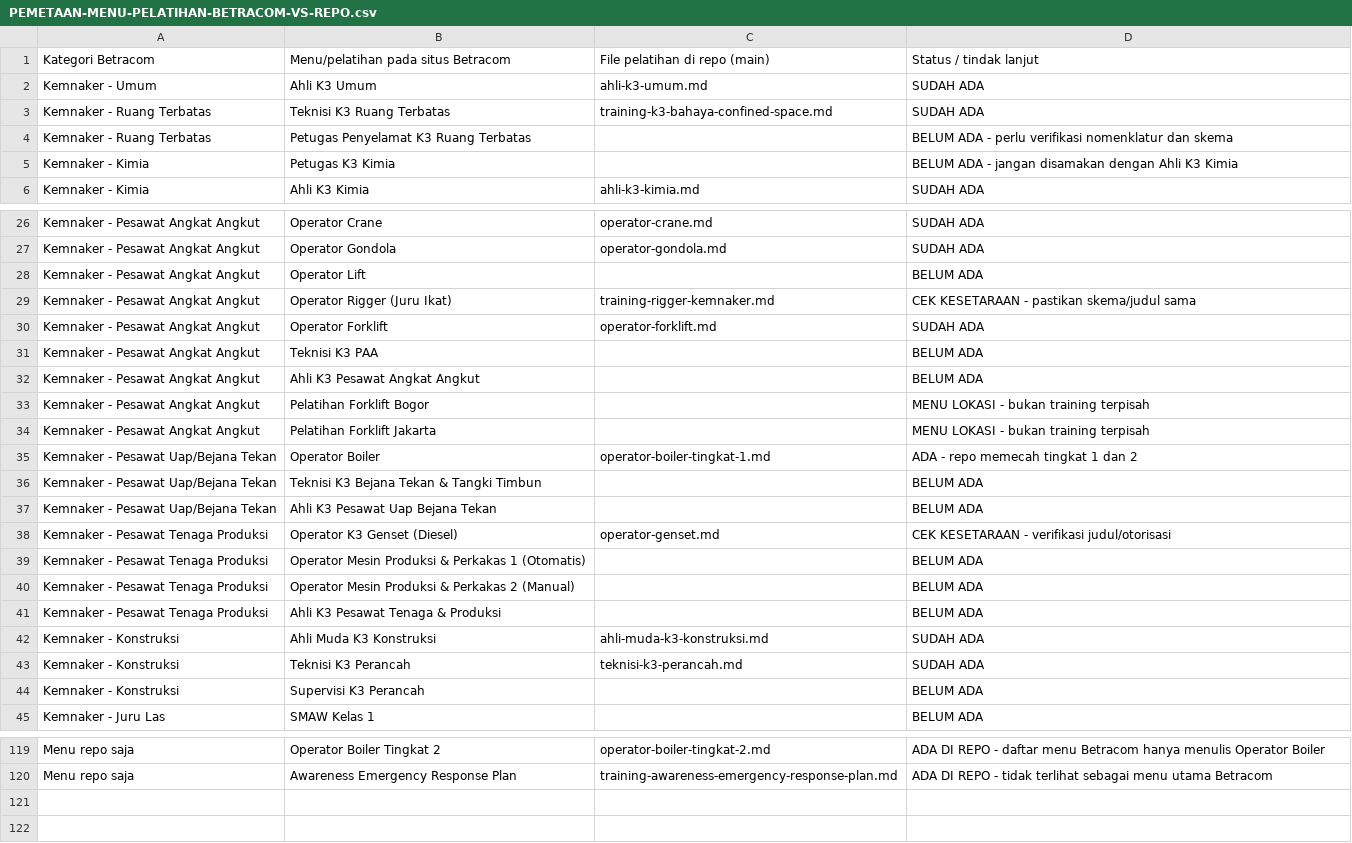
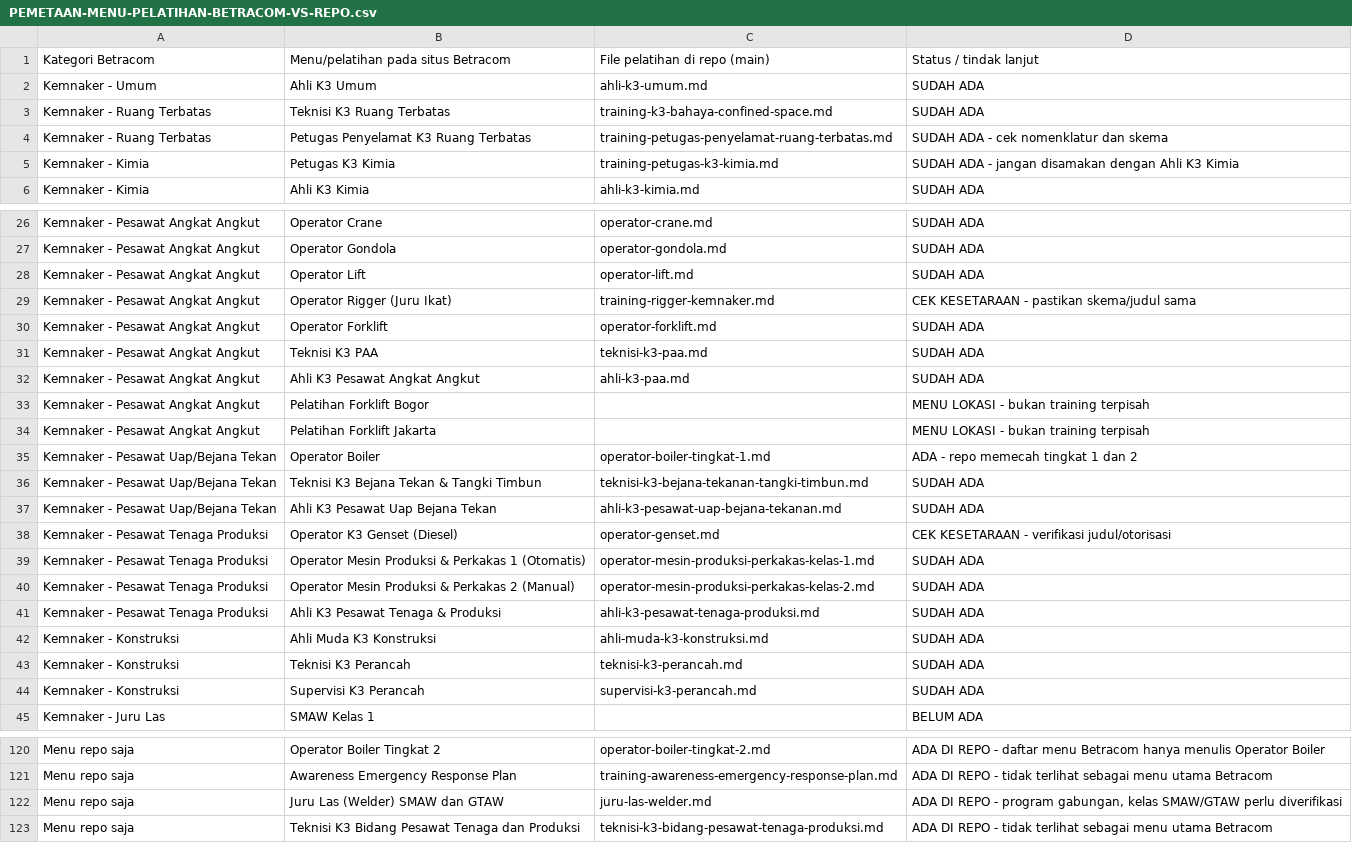
Before and after one commit to arisciwek/pusattraining, a CSV file: docs/PEMETAAN-MENU-PELATIHAN-BETRACOM-VS-REPO.csv, drawn as a sheet; only a part is shown, gaps mark what is left out; the diff covers the shown part only.

Commit message:
docs: map existing trainings in Betracom menu CSV
Fill in the repo file and SUDAH ADA status for 37 menu rows whose training
records already exist (Petugas K3 Kimia, TKPK 1, TKBT 2, PAA, mesin produksi,
limbah B3, lingkungan, manajemen, higiene industri, POM, and BNSP fireman).

Add rows for three existing records that had no menu entry: Ahli K3 Umum BNSP,
the combined Juru Las SMAW/GTAW program, and Teknisi K3 Bidang Pesawat Tenaga
dan Produksi. All 89 training files in src/content/trainings are now mapped;
11 BELUM ADA rows remain for programs that genuinely have no repo file.

```diff
--- a/docs/PEMETAAN-MENU-PELATIHAN-BETRACOM-VS-REPO.csv
+++ b/docs/PEMETAAN-MENU-PELATIHAN-BETRACOM-VS-REPO.csv
@@ -3,4 +3,4 @@ Kemnaker - Umum;Ahli K3 Umum;ahli-k3-umum.md;SUDAH ADA
 Kemnaker - Ruang Terbatas;Teknisi K3 Ruang Terbatas;training-k3-bahaya-confined-space.md;SUDAH ADA
-Kemnaker - Ruang Terbatas;Petugas Penyelamat K3 Ruang Terbatas;;BELUM ADA - perlu verifikasi nomenklatur dan skema
-Kemnaker - Kimia;Petugas K3 Kimia;;BELUM ADA - jangan disamakan dengan Ahli K3 Kimia
+Kemnaker - Ruang Terbatas;Petugas Penyelamat K3 Ruang Terbatas;training-petugas-penyelamat-ruang-terbatas.md;SUDAH ADA - cek nomenklatur dan skema
+Kemnaker - Kimia;Petugas K3 Kimia;training-petugas-k3-kimia.md;SUDAH ADA - jangan disamakan dengan Ahli K3 Kimia
 Kemnaker - Kimia;Ahli K3 Kimia;ahli-k3-kimia.md;SUDAH ADA
@@ -27,7 +27,7 @@ Kemnaker - Pesawat Angkat Angkut;Operator Crane;operator-crane.md;SUDAH ADA
 Kemnaker - Pesawat Angkat Angkut;Operator Gondola;operator-gondola.md;SUDAH ADA
-Kemnaker - Pesawat Angkat Angkut;Operator Lift;;BELUM ADA
+Kemnaker - Pesawat Angkat Angkut;Operator Lift;operator-lift.md;SUDAH ADA
 Kemnaker - Pesawat Angkat Angkut;Operator Rigger (Juru Ikat);training-rigger-kemnaker.md;CEK KESETARAAN - pastikan skema/judul sama
 Kemnaker - Pesawat Angkat Angkut;Operator Forklift;operator-forklift.md;SUDAH ADA
-Kemnaker - Pesawat Angkat Angkut;Teknisi K3 PAA;;BELUM ADA
-Kemnaker - Pesawat Angkat Angkut;Ahli K3 Pesawat Angkat Angkut;;BELUM ADA
+Kemnaker - Pesawat Angkat Angkut;Teknisi K3 PAA;teknisi-k3-paa.md;SUDAH ADA
+Kemnaker - Pesawat Angkat Angkut;Ahli K3 Pesawat Angkat Angkut;ahli-k3-paa.md;SUDAH ADA
 Kemnaker - Pesawat Angkat Angkut;Pelatihan Forklift Bogor;;MENU LOKASI - bukan training terpisah
@@ -35,11 +35,11 @@ Kemnaker - Pesawat Angkat Angkut;Pelatihan Forklift Jakarta;;MENU LOKASI - bukan
 Kemnaker - Pesawat Uap/Bejana Tekan;Operator Boiler;operator-boiler-tingkat-1.md;ADA - repo memecah tingkat 1 dan 2
-Kemnaker - Pesawat Uap/Bejana Tekan;Teknisi K3 Bejana Tekan & Tangki Timbun;;BELUM ADA
-Kemnaker - Pesawat Uap/Bejana Tekan;Ahli K3 Pesawat Uap Bejana Tekan;;BELUM ADA
+Kemnaker - Pesawat Uap/Bejana Tekan;Teknisi K3 Bejana Tekan & Tangki Timbun;teknisi-k3-bejana-tekanan-tangki-timbun.md;SUDAH ADA
+Kemnaker - Pesawat Uap/Bejana Tekan;Ahli K3 Pesawat Uap Bejana Tekan;ahli-k3-pesawat-uap-bejana-tekanan.md;SUDAH ADA
 Kemnaker - Pesawat Tenaga Produksi;Operator K3 Genset (Diesel);operator-genset.md;CEK KESETARAAN - verifikasi judul/otorisasi
-Kemnaker - Pesawat Tenaga Produksi;Operator Mesin Produksi & Perkakas 1 (Otomatis);;BELUM ADA
-Kemnaker - Pesawat Tenaga Produksi;Operator Mesin Produksi & Perkakas 2 (Manual);;BELUM ADA
-Kemnaker - Pesawat Tenaga Produksi;Ahli K3 Pesawat Tenaga & Produksi;;BELUM ADA
+Kemnaker - Pesawat Tenaga Produksi;Operator Mesin Produksi & Perkakas 1 (Otomatis);operator-mesin-produksi-perkakas-kelas-1.md;SUDAH ADA
+Kemnaker - Pesawat Tenaga Produksi;Operator Mesin Produksi & Perkakas 2 (Manual);operator-mesin-produksi-perkakas-kelas-2.md;SUDAH ADA
+Kemnaker - Pesawat Tenaga Produksi;Ahli K3 Pesawat Tenaga & Produksi;ahli-k3-pesawat-tenaga-produksi.md;SUDAH ADA
 Kemnaker - Konstruksi;Ahli Muda K3 Konstruksi;ahli-muda-k3-konstruksi.md;SUDAH ADA
 Kemnaker - Konstruksi;Teknisi K3 Perancah;teknisi-k3-perancah.md;SUDAH ADA
-Kemnaker - Konstruksi;Supervisi K3 Perancah;;BELUM ADA
+Kemnaker - Konstruksi;Supervisi K3 Perancah;supervisi-k3-perancah.md;SUDAH ADA
 Kemnaker - Juru Las;SMAW Kelas 1;;BELUM ADA
@@ -120 +121,3 @@ Menu repo saja;Operator Boiler Tingkat 2;operator-boiler-tingkat-2.md;ADA DI REP
 Menu repo saja;Awareness Emergency Response Plan;training-awareness-emergency-response-plan.md;ADA DI REPO - tidak terlihat sebagai menu utama Betracom
+Menu repo saja;Juru Las (Welder) SMAW dan GTAW;juru-las-welder.md;ADA DI REPO - program gabungan, kelas SMAW/GTAW perlu diverifikasi
+Menu repo saja;Teknisi K3 Bidang Pesawat Tenaga dan Produksi;teknisi-k3-bidang-pesawat-tenaga-produksi.md;ADA DI REPO - tidak terlihat sebagai menu utama Betracom
```
Also changed, not shown: 1 added row and 53 edited cells elsewhere in this file.
